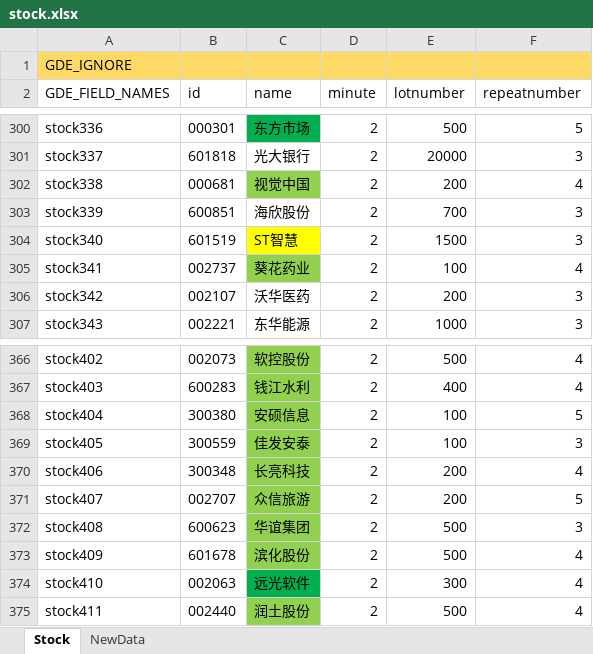
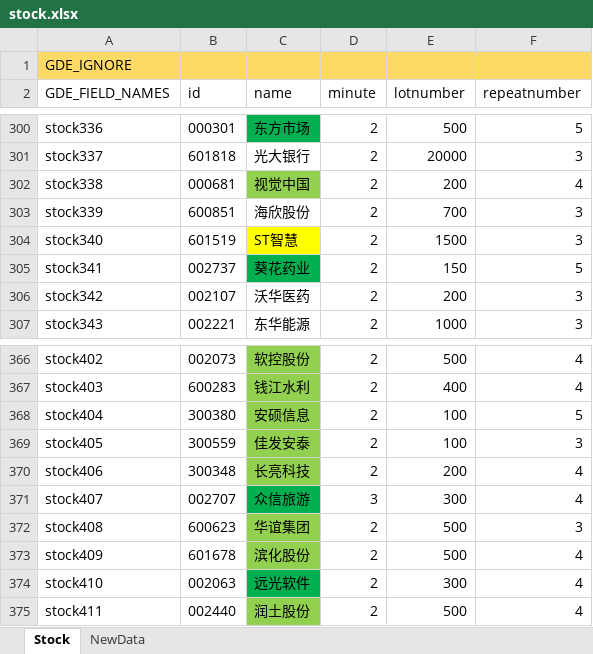
Before and after one commit to zsdarkblue/TradeStation_ContinuousTrade, an Excel workbook: stock.xlsx, sheet Stock, drawn as a sheet; only a part is shown, gaps mark what is left out; values as stored, in another font and other column widths than the file's, no borders; the diff names each change by its address in the sheet, - before the commit and + after, or states it on an @@ line.

```diff
--- a/stock.xlsx (sheet Stock)
+++ b/stock.xlsx (sheet Stock)
-C305 fill: #92D050
+C305 fill: #00B050
-E305 (lotnumber): 100
+E305 (lotnumber): 150
-F305 (repeatnumber): 4
+F305 (repeatnumber): 5
-C371 fill: #92D050
+C371 fill: #00B050
-D371 (minute): 2
+D371 (minute): 3
-E371 (lotnumber): 200
+E371 (lotnumber): 300
-F371 (repeatnumber): 5
+F371 (repeatnumber): 4
```
Also changed, not shown: 1 other file.
